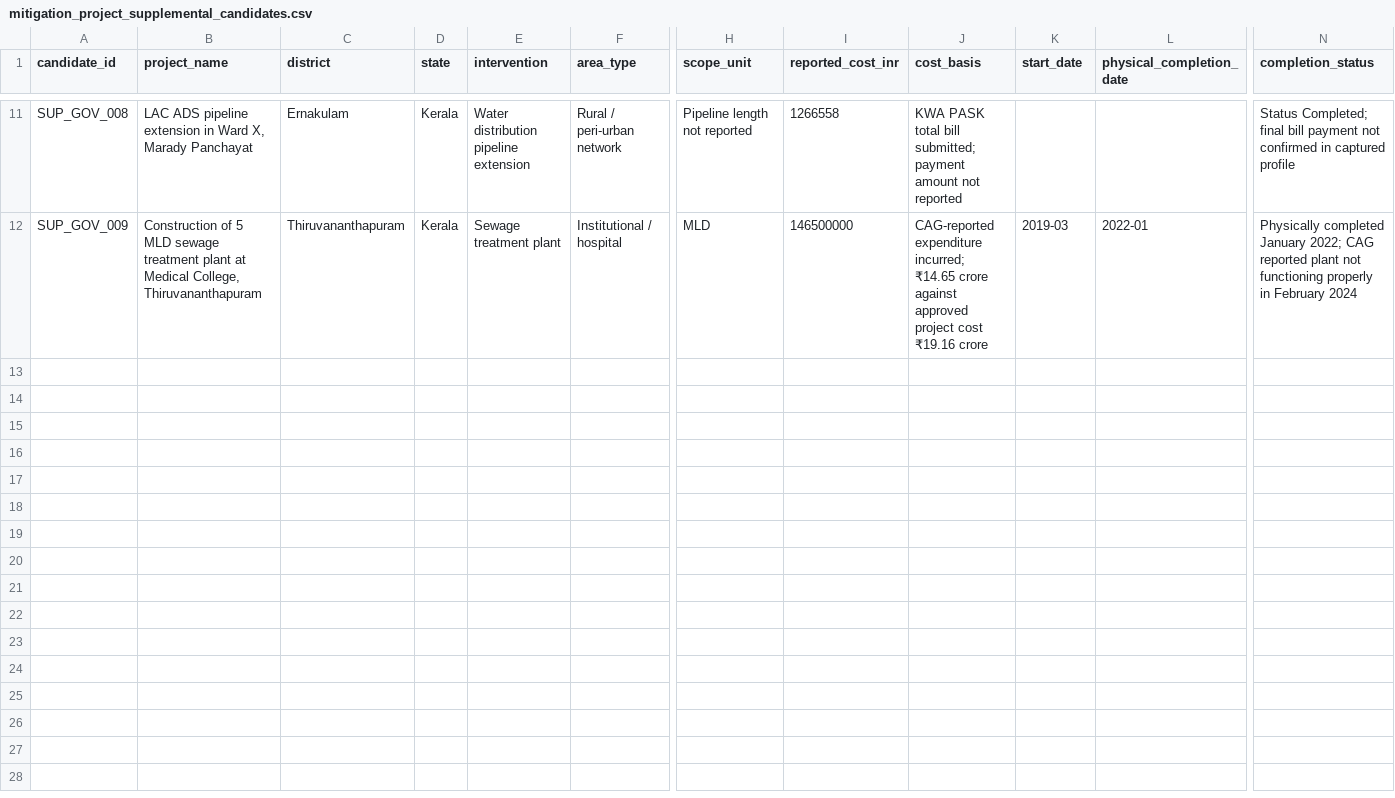
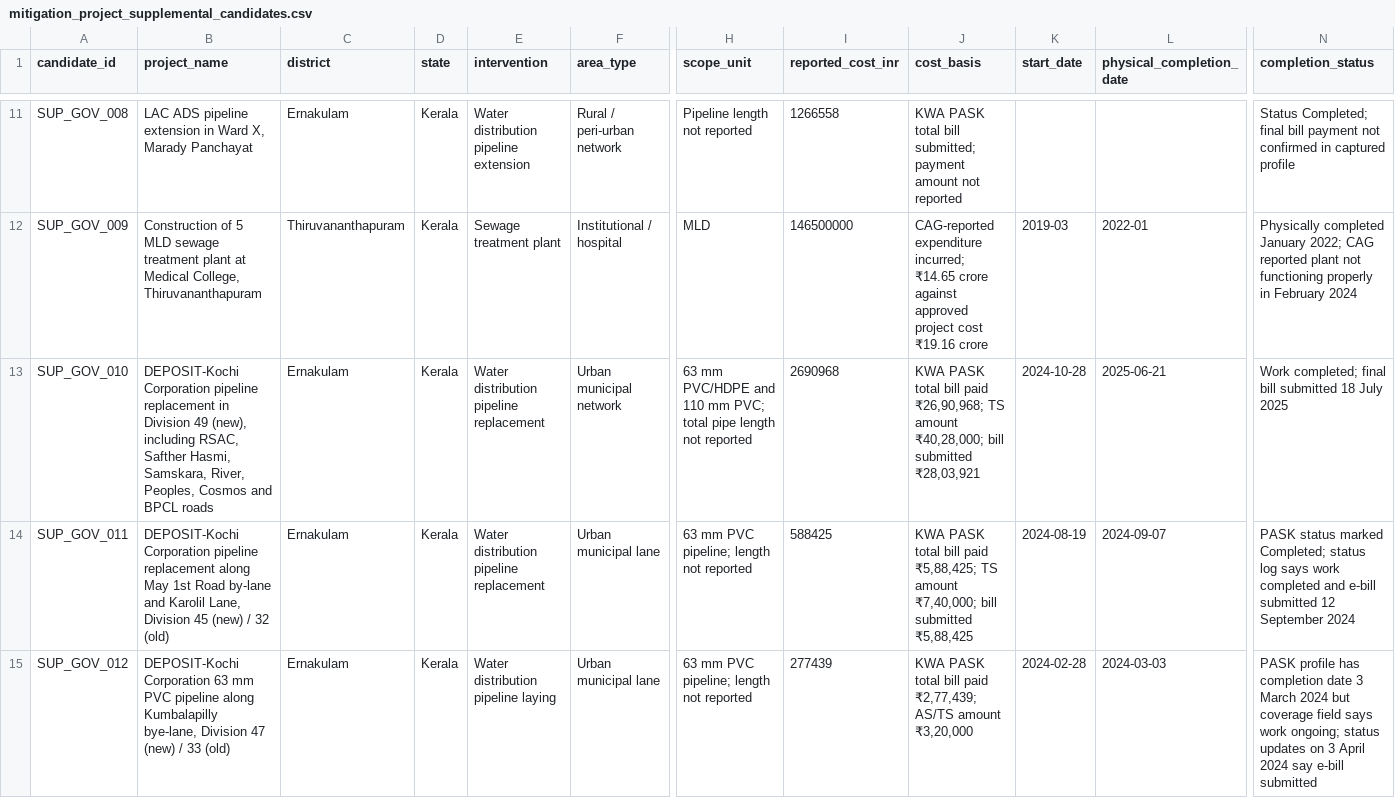
Before and after one commit to joelaugustin010/AI_RESILIENCE, a CSV file: data/reference/mitigation_project_supplemental_candidates.csv, drawn as a sheet; only a part is shown, gaps mark what is left out; rows hold the shown columns only; the diff names each change by its address in the sheet, - before the commit and + after, or states it on an @@ line.

Commit message:
Add three Kochi KWA PASK cost and completion evidence leads

```diff
--- a/data/reference/mitigation_project_supplemental_candidates.csv
+++ b/data/reference/mitigation_project_supplemental_candidates.csv
+row 13: SUP_GOV_010 | DEPOSIT-Kochi Corporation pipeline replacement in Division 49 (new), including RSAC, Safther Hasmi, Samskara, River, Peoples, Cosmos and BPCL roads | Ernakulam | Kerala | Water distribution pipeline replacement | Urban municipal network | 63 mm PVC/HDPE and 110 mm PVC; total pipe length not reported | 2690968 | KWA PASK total bill paid ₹26,90,968; TS amount ₹40,28,000; bill submitted ₹28,03,921 | 2024-10-28 | 2025-06-21 | Work completed; final bill submitted 18 July 2025
+row 14: SUP_GOV_011 | DEPOSIT-Kochi Corporation pipeline replacement along May 1st Road by-lane and Karolil Lane, Division 45 (new) / 32 (old) | Ernakulam | Kerala | Water distribution pipeline replacement | Urban municipal lane | 63 mm PVC pipeline; length not reported | 588425 | KWA PASK total bill paid ₹5,88,425; TS amount ₹7,40,000; bill submitted ₹5,88,425 | 2024-08-19 | 2024-09-07 | PASK status marked Completed; status log says work completed and e-bill submitted 12 September 2024
+row 15: SUP_GOV_012 | DEPOSIT-Kochi Corporation 63 mm PVC pipeline along Kumbalapilly bye-lane, Division 47 (new) / 33 (old) | Ernakulam | Kerala | Water distribution pipeline laying | Urban municipal lane | 63 mm PVC pipeline; length not reported | 277439 | KWA PASK total bill paid ₹2,77,439; AS/TS amount ₹3,20,000 | 2024-02-28 | 2024-03-03 | PASK profile has completion date 3 March 2024 but coverage field says work ongoing; status updates on 3 April 2024 say e-bill submitted
```
